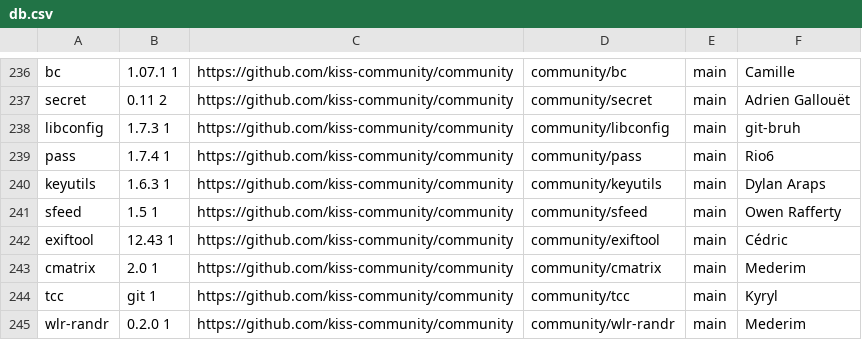
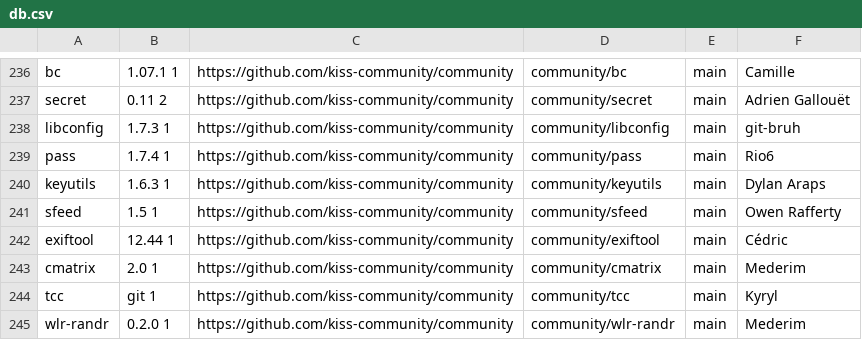
Before and after one commit to jedahan/kiss-find, a CSV file: db.csv, drawn as a sheet; only a part is shown, gaps mark what is left out.

```diff
--- a/db.csv
+++ b/db.csv
@@ -241,3 +241,3 @@ keyutils,1.6.3 1,https://github.com/kiss-community/community,community/keyutils,
 sfeed,1.5 1,https://github.com/kiss-community/community,community/sfeed,main,"Owen Rafferty"," "
-exiftool,12.43 1 ,https://github.com/kiss-community/community,community/exiftool,main,"Cédric"," "
+exiftool,12.44 1 ,https://github.com/kiss-community/community,community/exiftool,main,"Cédric"," "
 cmatrix,2.0 1,https://github.com/kiss-community/community,community/cmatrix,main,"Mederim"," "
```
Also changed, not shown: 1 other file.
